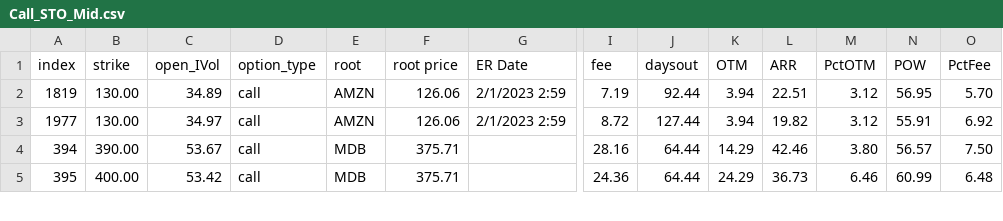
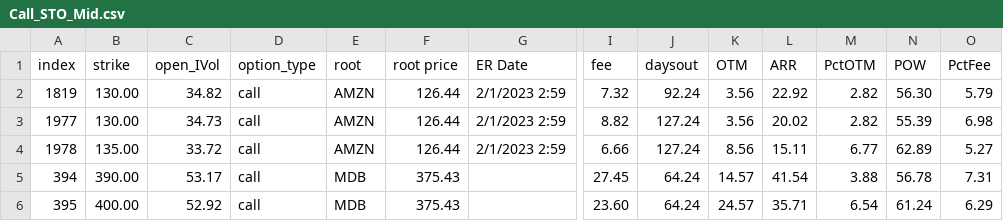
Before and after one commit to snarfed/POWMax_Tonka_Prdtn, a CSV file: Call_STO_Mid.csv, drawn as a sheet; only a part is shown, gaps mark what is left out; addresses are those after the commit; rows hold the shown columns only; the diff covers the shown part only; the diff names each change by its address in the sheet, - before the commit and + after, or states it on an @@ line.

```diff
--- a/Call_STO_Mid.csv
+++ b/Call_STO_Mid.csv
-C2 (open_IVol): 34.89
+C2 (open_IVol): 34.82
-F2:F3 (root price): 126.06
+F2:F3 (root price): 126.44
-I2 (fee): 7.19
+I2 (fee): 7.32
-J2 (daysout): 92.44
+J2 (daysout): 92.24
-K2:K3 (OTM): 3.94
+K2:K3 (OTM): 3.56
-L2 (ARR): 22.51
+L2 (ARR): 22.92
-M2:M3 (PctOTM): 3.12
+M2:M3 (PctOTM): 2.82
-N2 (POW): 56.95
+N2 (POW): 56.30
-O2 (PctFee): 5.70
+O2 (PctFee): 5.79
-C3 (open_IVol): 34.97
+C3 (open_IVol): 34.73
-I3 (fee): 8.72
+I3 (fee): 8.82
-J3 (daysout): 127.44
+J3 (daysout): 127.24
-L3 (ARR): 19.82
+L3 (ARR): 20.02
-N3 (POW): 55.91
+N3 (POW): 55.39
-O3 (PctFee): 6.92
+O3 (PctFee): 6.98
+row 4: 1978 | 135.00 | 33.72 | call | AMZN | 126.44 | 2/1/2023 2:59 | 6.66 | 127.24 | 8.56 | 15.11 | 6.77 | 62.89 | 5.27
-C5 (open_IVol): 53.67
+C5 (open_IVol): 53.17
-F5:F6 (root price): 375.71
+F5:F6 (root price): 375.43
-I5 (fee): 28.16
+I5 (fee): 27.45
-J5:J6 (daysout): 64.44
+J5:J6 (daysout): 64.24
-K5 (OTM): 14.29
+K5 (OTM): 14.57
-L5 (ARR): 42.46
+L5 (ARR): 41.54
-M5 (PctOTM): 3.80
+M5 (PctOTM): 3.88
-N5 (POW): 56.57
+N5 (POW): 56.78
-O5 (PctFee): 7.50
+O5 (PctFee): 7.31
-C6 (open_IVol): 53.42
+C6 (open_IVol): 52.92
-I6 (fee): 24.36
+I6 (fee): 23.60
-K6 (OTM): 24.29
+K6 (OTM): 24.57
-L6 (ARR): 36.73
+L6 (ARR): 35.71
-M6 (PctOTM): 6.46
+M6 (PctOTM): 6.54
-N6 (POW): 60.99
+N6 (POW): 61.24
-O6 (PctFee): 6.48
+O6 (PctFee): 6.29
```
Also changed, not shown: 1 added row, 1 removed row and 62 edited cells elsewhere in this file, Call_STO_Short.csv, Put_STO_Long.csv, 8 other files.
